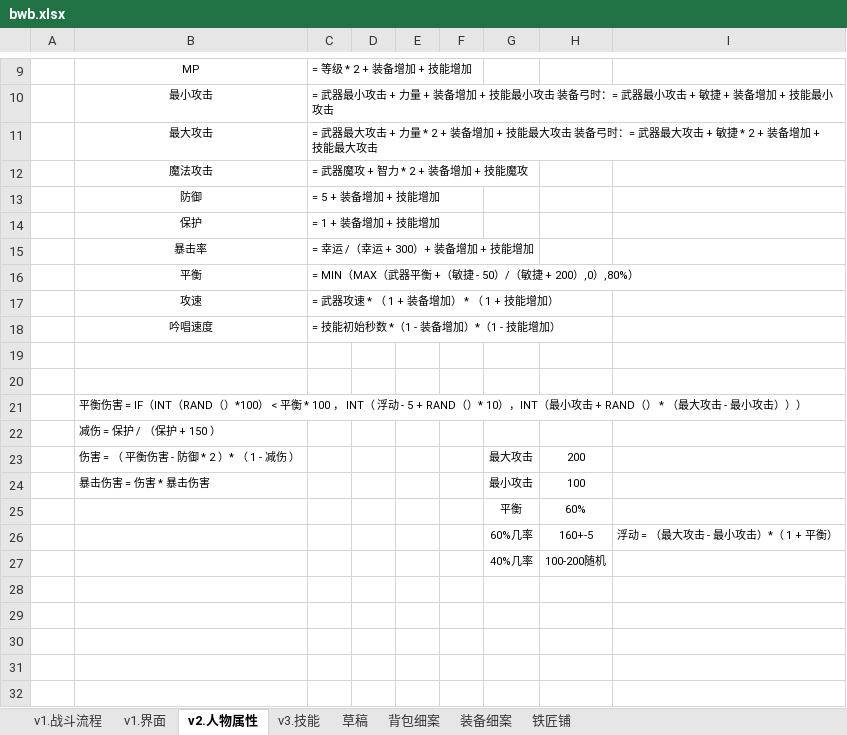
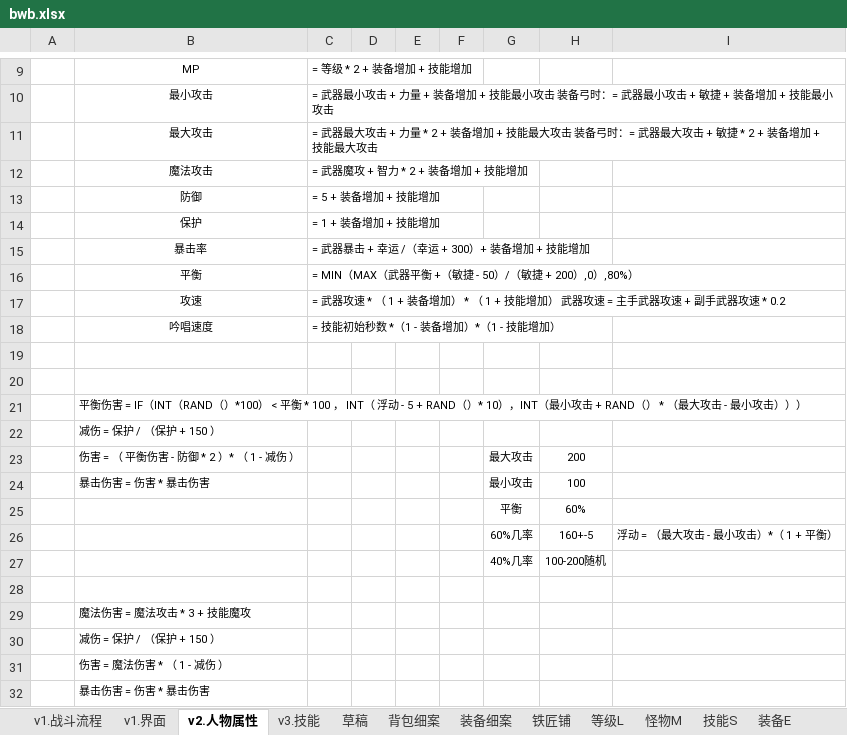
Before and after one commit to BarryZheng9527/BWB, an Excel workbook: planner/bwb.xlsx, sheet v2.人物属性, drawn as a sheet; only a part is shown, gaps mark what is left out; values as stored, in another font and other column widths than the file's, no borders; the diff names each change by its address in the sheet, - before the commit and + after, or states it on an @@ line.

```diff
--- a/planner/bwb.xlsx (sheet v2.人物属性)
+++ b/planner/bwb.xlsx (sheet v2.人物属性)
+sheet tab: 等级L
+sheet tab: 怪物M
+sheet tab: 技能S
+sheet tab: 装备E
-C12: = 武器魔攻 + 智力 * 2 + 装备增加 + 技能魔攻
+C12: = 武器魔攻 + 智力 * 2 + 装备增加 + 技能增加
-C15: = 幸运 /（幸运 + 300）+ 装备增加 + 技能增加
+C15: = 武器暴击 + 幸运 /（幸运 + 300）+ 装备增加 + 技能增加
-C17: …能增加）
+C17: …能增加） 武器攻速 = 主手武器攻速 + 副手武器攻速 * 0.2
+row 28: (empty)
+row 29:  | 魔法伤害 = 魔法攻击 * 3 + 技能魔攻
+row 30:  | 减伤 = 保护 / （保护 + 150 ）
+row 31:  | 伤害 = 魔法伤害 * （ 1 - 减伤 ）
+row 32:  | 暴击伤害 = 伤害 * 暴击伤害
```
Also changed, not shown: sheet 草稿, sheet v3.技能, other sheet tabs, charts or pictures, 4 other files.
